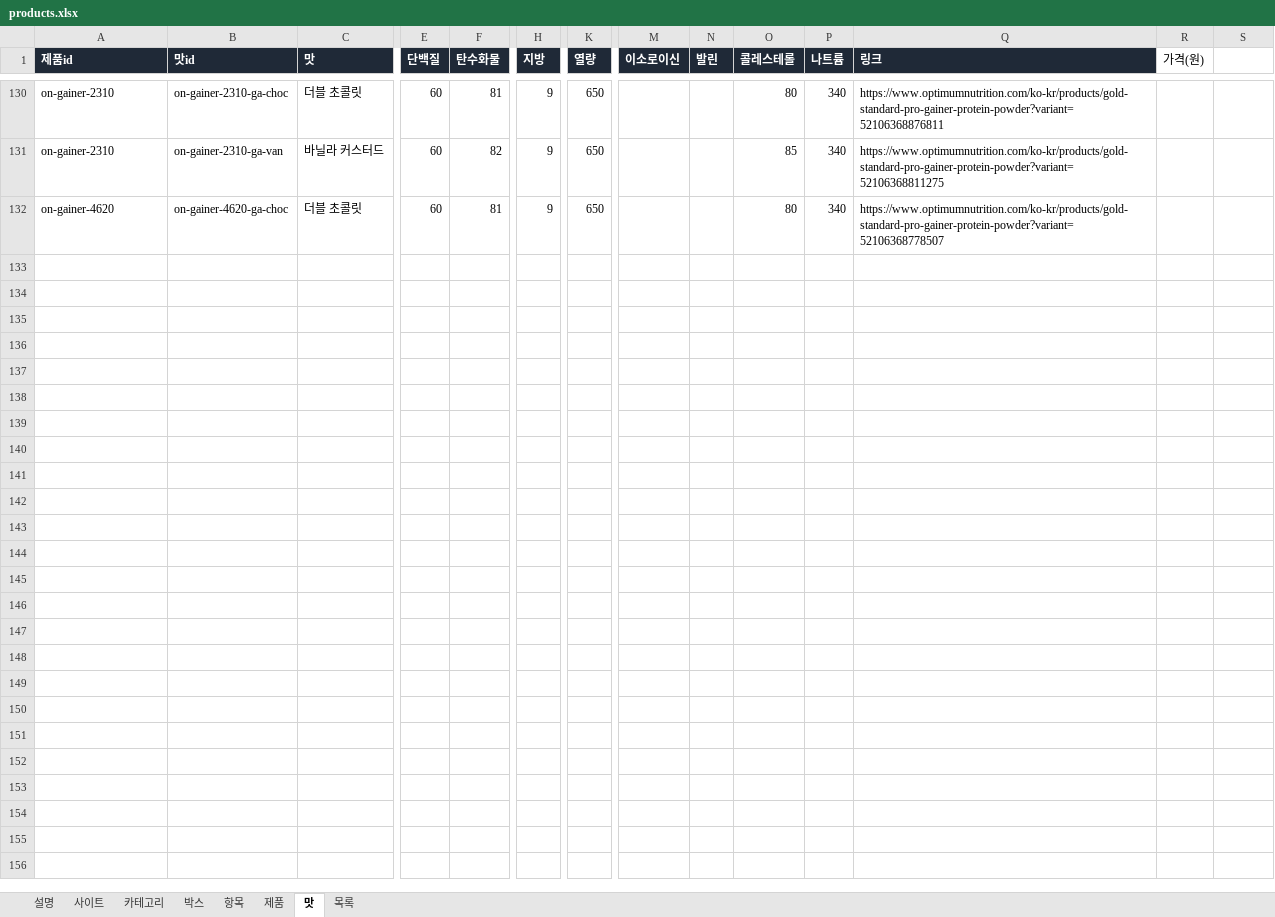
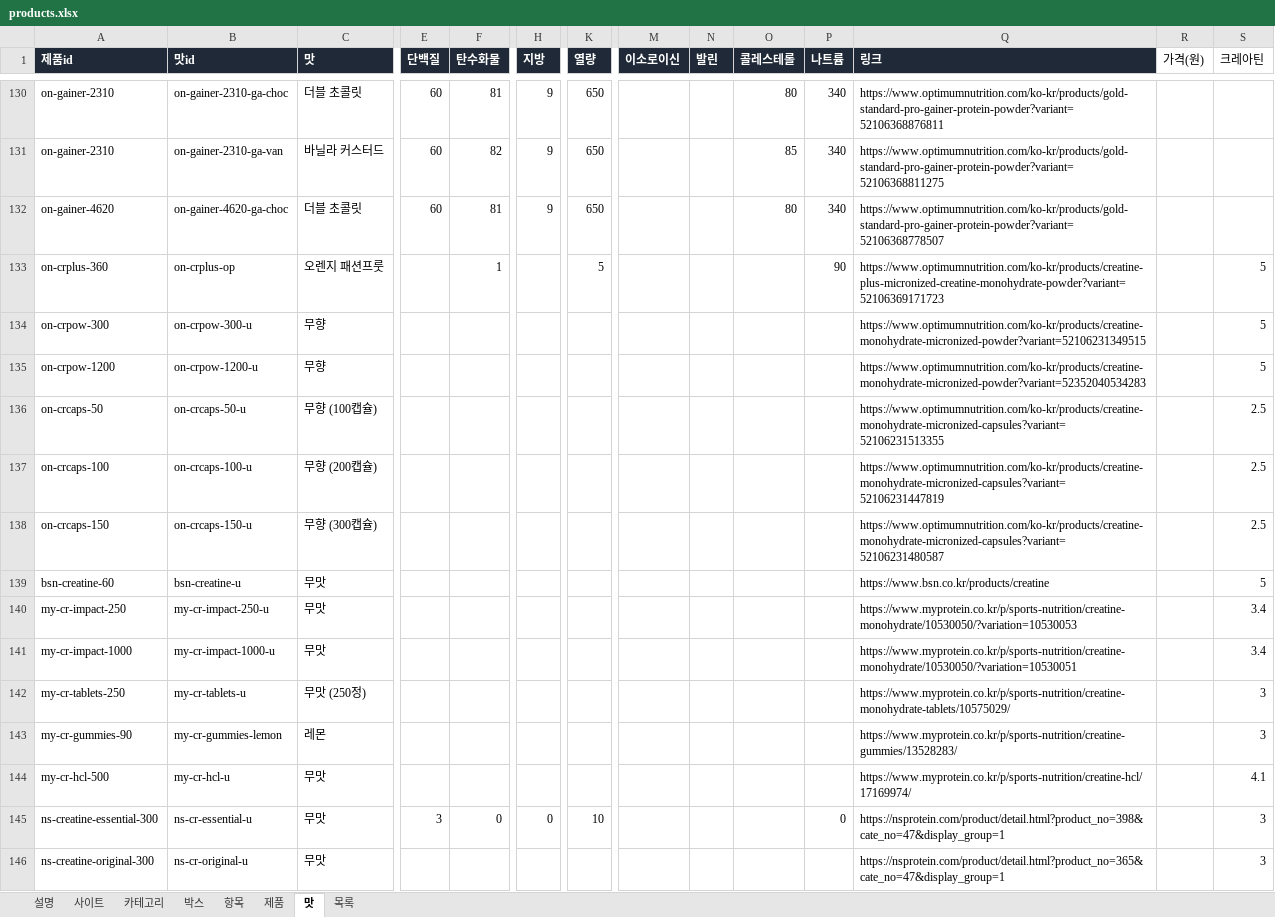
Before and after one commit to kdw123487-arch/foodcompare, an Excel workbook: data/products.xlsx, sheet 맛, drawn as a sheet; only a part is shown, gaps mark what is left out; values as stored, in another font and other column widths than the file's, no borders; rows hold the shown columns only; the diff names each change by its address in the sheet, - before the commit and + after, or states it on an @@ line.

```diff
--- a/data/products.xlsx (sheet 맛)
+++ b/data/products.xlsx (sheet 맛)
-S1: (empty)
+S1: 크레아틴
+row 133: on-crplus-360 | on-crplus-op | 오렌지 패션프룻 |  | 1 |  | 5 |  |  |  | 90 | https://www.optimumnutrition.com/ko-kr/products/creatine-plus-micronized-creatine-monohydrate-powder?variant=52106369171723 |  | 5
+row 134: on-crpow-300 | on-crpow-300-u | 무향 |  |  |  |  |  |  |  |  | https://www.optimumnutrition.com/ko-kr/products/creatine-monohydrate-micronized-powder?variant=52106231349515 |  | 5
+row 135: on-crpow-1200 | on-crpow-1200-u | 무향 |  |  |  |  |  |  |  |  | https://www.optimumnutrition.com/ko-kr/products/creatine-monohydrate-micronized-powder?variant=52352040534283 |  | 5
+row 136: on-crcaps-50 | on-crcaps-50-u | 무향 (100캡슐) |  |  |  |  |  |  |  |  | https://www.optimumnutrition.com/ko-kr/products/creatine-monohydrate-micronized-capsules?variant=52106231513355 |  | 2.5
+row 137: on-crcaps-100 | on-crcaps-100-u | 무향 (200캡슐) |  |  |  |  |  |  |  |  | https://www.optimumnutrition.com/ko-kr/products/creatine-monohydrate-micronized-capsules?variant=52106231447819 |  | 2.5
+row 138: on-crcaps-150 | on-crcaps-150-u | 무향 (300캡슐) |  |  |  |  |  |  |  |  | https://www.optimumnutrition.com/ko-kr/products/creatine-monohydrate-micronized-capsules?variant=52106231480587 |  | 2.5
+row 139: bsn-creatine-60 | bsn-creatine-u | 무맛 |  |  |  |  |  |  |  |  | https://www.bsn.co.kr/products/creatine |  | 5
+row 140: my-cr-impact-250 | my-cr-impact-250-u | 무맛 |  |  |  |  |  |  |  |  | https://www.myprotein.co.kr/p/sports-nutrition/creatine-monohydrate/10530050/?variation=10530053 |  | 3.4
+row 141: my-cr-impact-1000 | my-cr-impact-1000-u | 무맛 |  |  |  |  |  |  |  |  | https://www.myprotein.co.kr/p/sports-nutrition/creatine-monohydrate/10530050/?variation=10530051 |  | 3.4
+row 142: my-cr-tablets-250 | my-cr-tablets-u | 무맛 (250정) |  |  |  |  |  |  |  |  | https://www.myprotein.co.kr/p/sports-nutrition/creatine-monohydrate-tablets/10575029/ |  | 3
+row 143: my-cr-gummies-90 | my-cr-gummies-lemon | 레몬 |  |  |  |  |  |  |  |  | https://www.myprotein.co.kr/p/sports-nutrition/creatine-gummies/13528283/ |  | 3
+row 144: my-cr-hcl-500 | my-cr-hcl-u | 무맛 |  |  |  |  |  |  |  |  | https://www.myprotein.co.kr/p/sports-nutrition/creatine-hcl/17169974/ |  | 4.1
+row 145: ns-creatine-essential-300 | ns-cr-essential-u | 무맛 | 3 | 0 | 0 | 10 |  |  |  | 0 | https://nsprotein.com/product/detail.html?product_no=398&cate_no=47&display_group=1 |  | 3
+row 146: ns-creatine-original-300 | ns-cr-original-u | 무맛 |  |  |  |  |  |  |  |  | https://nsprotein.com/product/detail.html?product_no=365&cate_no=47&display_group=1 |  | 3
```
Also changed, not shown: sheet 목록, sheet 제품, sheet 박스, sheet 항목, sheet 카테고리, sheet 사이트, 15 other files.
